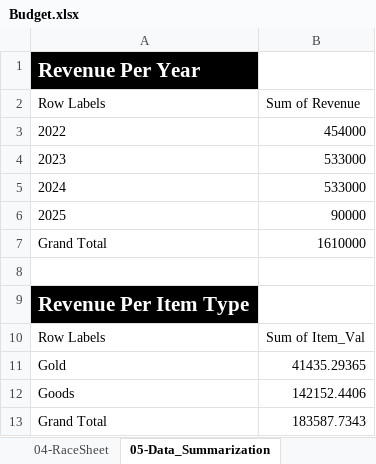
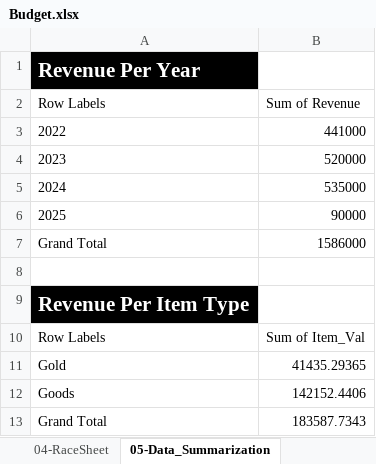
Before and after one commit to Ghoniem-Ghoniem/DataAnalysis, an Excel workbook: Budget.xlsx, sheet 05-Data_Summarization, drawn as a sheet; values as stored, in another font and other column widths than the file's, no borders; the diff names each change by its address in the sheet, - before the commit and + after, or states it on an @@ line.

Commit message:
Excel Budget File
Data Changes

```diff
--- a/Budget.xlsx (sheet 05-Data_Summarization)
+++ b/Budget.xlsx (sheet 05-Data_Summarization)
-B3: 454000
+B3: 441000
-B4: 533000
+B4: 520000
-B5: 533000
+B5: 535000
-B7: 1610000
+B7: 1586000
```
Also changed, not shown: sheet 03-Questioning_Phase, sheet 01-Budget, charts or pictures.
